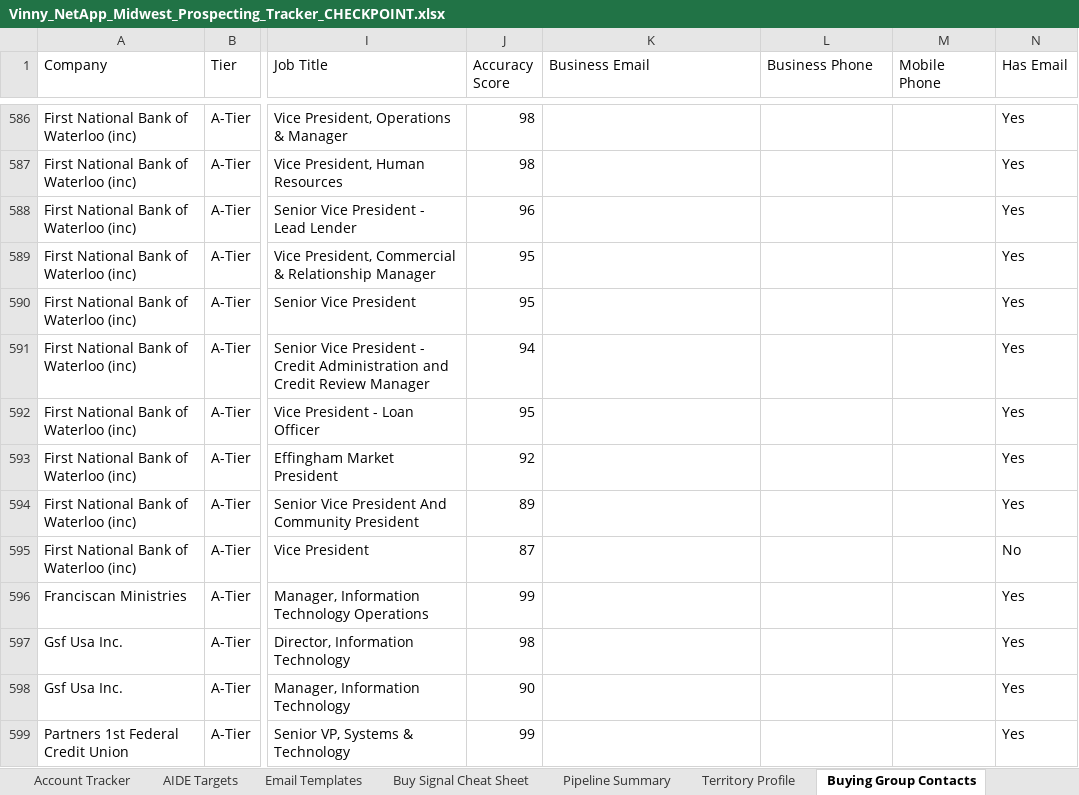
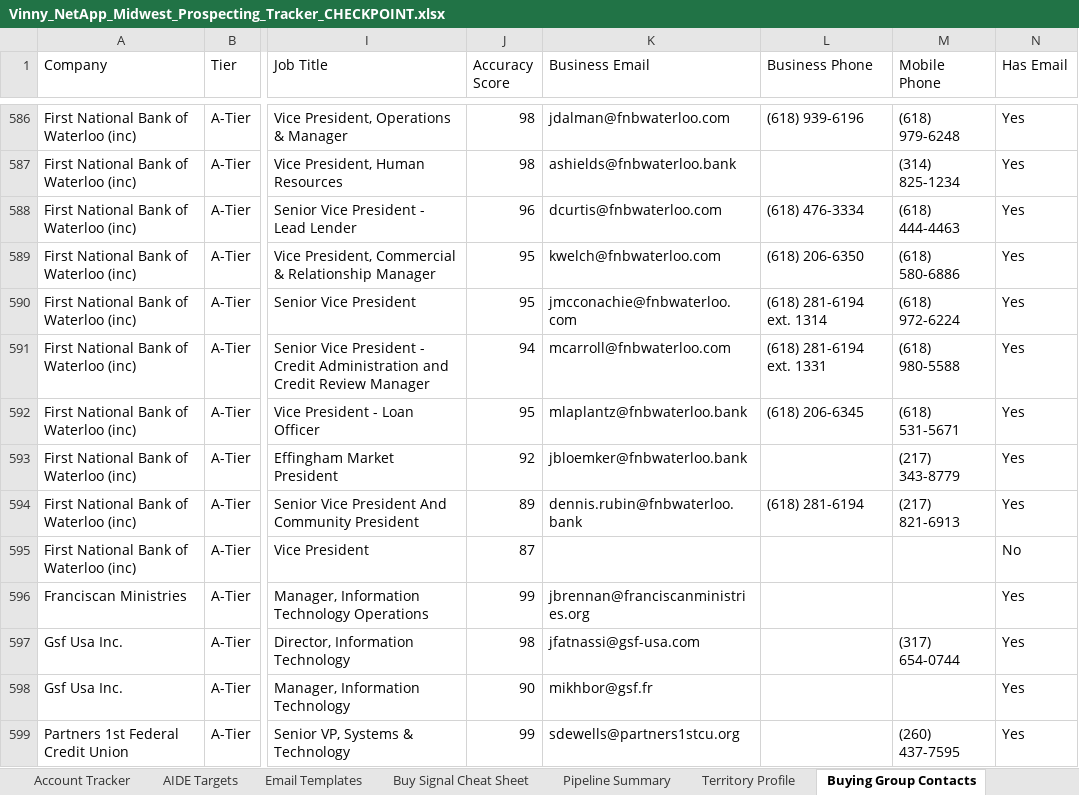
Before and after one commit to CosmicVinny/Aidantest, an Excel workbook: output/Vinny_NetApp_Midwest_Prospecting_Tracker_CHECKPOINT.xlsx, sheet Buying Group Contacts, drawn as a sheet; only a part is shown, gaps mark what is left out; values as stored, in another font and other column widths than the file's, no cell formats; the diff covers the shown part only; the diff names each change by its address in the sheet, - before the commit and + after, or states it on an @@ line.

```diff
--- a/output/Vinny_NetApp_Midwest_Prospecting_Tracker_CHECKPOINT.xlsx (sheet Buying Group Contacts)
+++ b/output/Vinny_NetApp_Midwest_Prospecting_Tracker_CHECKPOINT.xlsx (sheet Buying Group Contacts)
-K586 (Business Email): (empty)
+K586 (Business Email): jdalman@fnbwaterloo.com
-L586 (Business Phone): (empty)
+L586 (Business Phone): (618) 939-6196
-M586 (Mobile Phone): (empty)
+M586 (Mobile Phone): (618) 979-6248
-K587 (Business Email): (empty)
+K587 (Business Email): ashields@fnbwaterloo.bank
-M587 (Mobile Phone): (empty)
+M587 (Mobile Phone): (314) 825-1234
-K588 (Business Email): (empty)
+K588 (Business Email): dcurtis@fnbwaterloo.com
-L588 (Business Phone): (empty)
+L588 (Business Phone): (618) 476-3334
-M588 (Mobile Phone): (empty)
+M588 (Mobile Phone): (618) 444-4463
-K589 (Business Email): (empty)
+K589 (Business Email): kwelch@fnbwaterloo.com
-L589 (Business Phone): (empty)
+L589 (Business Phone): (618) 206-6350
-M589 (Mobile Phone): (empty)
+M589 (Mobile Phone): (618) 580-6886
-K590 (Business Email): (empty)
+K590 (Business Email): jmcconachie@fnbwaterloo.com
-L590 (Business Phone): (empty)
+L590 (Business Phone): (618) 281-6194 ext. 1314
-M590 (Mobile Phone): (empty)
+M590 (Mobile Phone): (618) 972-6224
-K591 (Business Email): (empty)
+K591 (Business Email): mcarroll@fnbwaterloo.com
-L591 (Business Phone): (empty)
+L591 (Business Phone): (618) 281-6194 ext. 1331
-M591 (Mobile Phone): (empty)
+M591 (Mobile Phone): (618) 980-5588
-K592 (Business Email): (empty)
+K592 (Business Email): mlaplantz@fnbwaterloo.bank
-L592 (Business Phone): (empty)
+L592 (Business Phone): (618) 206-6345
-M592 (Mobile Phone): (empty)
+M592 (Mobile Phone): (618) 531-5671
-K593 (Business Email): (empty)
+K593 (Business Email): jbloemker@fnbwaterloo.bank
-M593 (Mobile Phone): (empty)
+M593 (Mobile Phone): (217) 343-8779
-K594 (Business Email): (empty)
+K594 (Business Email): dennis.rubin@fnbwaterloo.bank
-L594 (Business Phone): (empty)
+L594 (Business Phone): (618) 281-6194
-M594 (Mobile Phone): (empty)
+M594 (Mobile Phone): (217) 821-6913
-K596 (Business Email): (empty)
+K596 (Business Email): jbrennan@franciscanministries.org
-K597 (Business Email): (empty)
+K597 (Business Email): jfatnassi@gsf-usa.com
-M597 (Mobile Phone): (empty)
+M597 (Mobile Phone): (317) 654-0744
-K598 (Business Email): (empty)
+K598 (Business Email): mikhbor@gsf.fr
-K599 (Business Email): (empty)
+K599 (Business Email): sdewells@partners1stcu.org
-M599 (Mobile Phone): (empty)
+M599 (Mobile Phone): (260) 437-7595
```
Also changed, not shown: 586 edited cells elsewhere in this sheet, cell formats, 1 other file.
